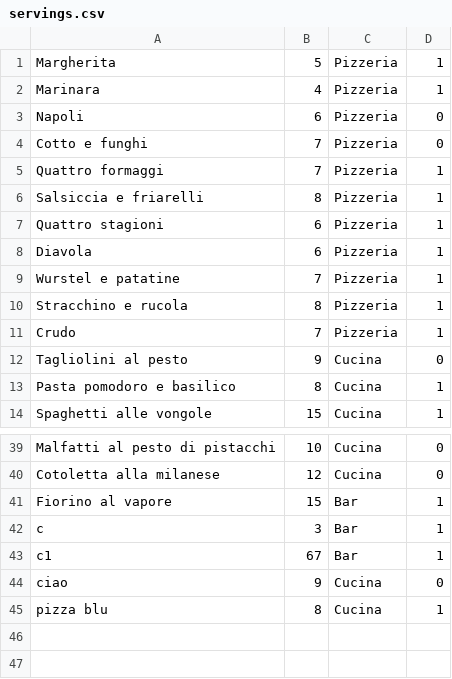
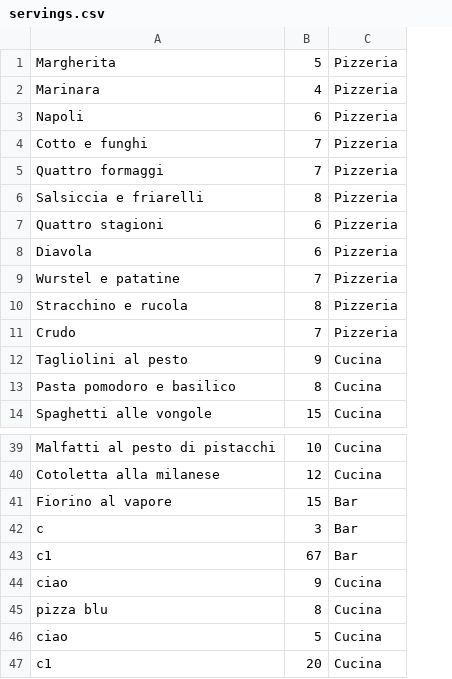
Before and after one commit to IngSW-unipv/Progetto-I22, a CSV file: Restaurant/src/it/unipv/po/cosi/restaurant/database/config/servings.csv, drawn as a sheet; only a part is shown, gaps mark what is left out; removed rows and columns are numbered as before the commit, all else as after; the diff names each change by its address in the sheet, - before the commit and + after, or states it on an @@ line.

```diff
--- a/Restaurant/src/it/unipv/po/cosi/restaurant/database/config/servings.csv
+++ b/Restaurant/src/it/unipv/po/cosi/restaurant/database/config/servings.csv
-column D, rows 1-14: 1 | 1 | 0 | 0 | 1 | 1 | 1 | 1 | 1 | 1 | 1 | 0 | 1 | 1; rows 39-45: 0 | 0 | 1 | 1 | 1 | 0 | 1
+row 46: ciao | 5 | Cucina
+row 47: c1 | 20 | Cucina
```
Also changed, not shown: Restaurant/bin/it/unipv/po/cosi/restaurant/database/config/servings.csv, 10 other files.
